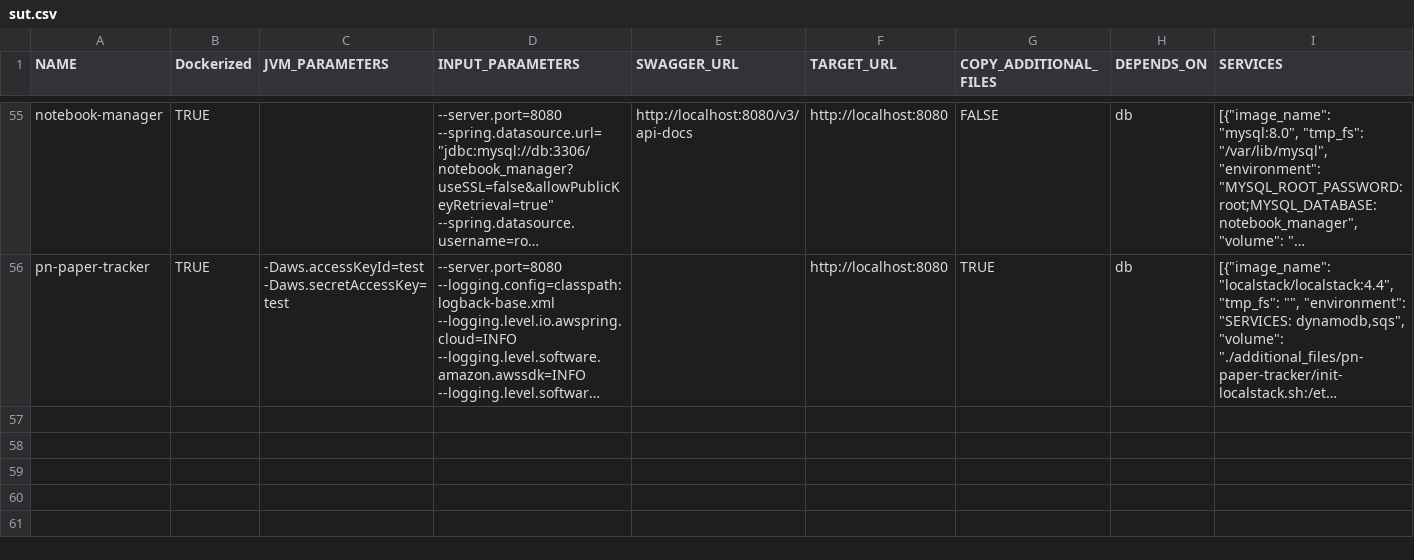
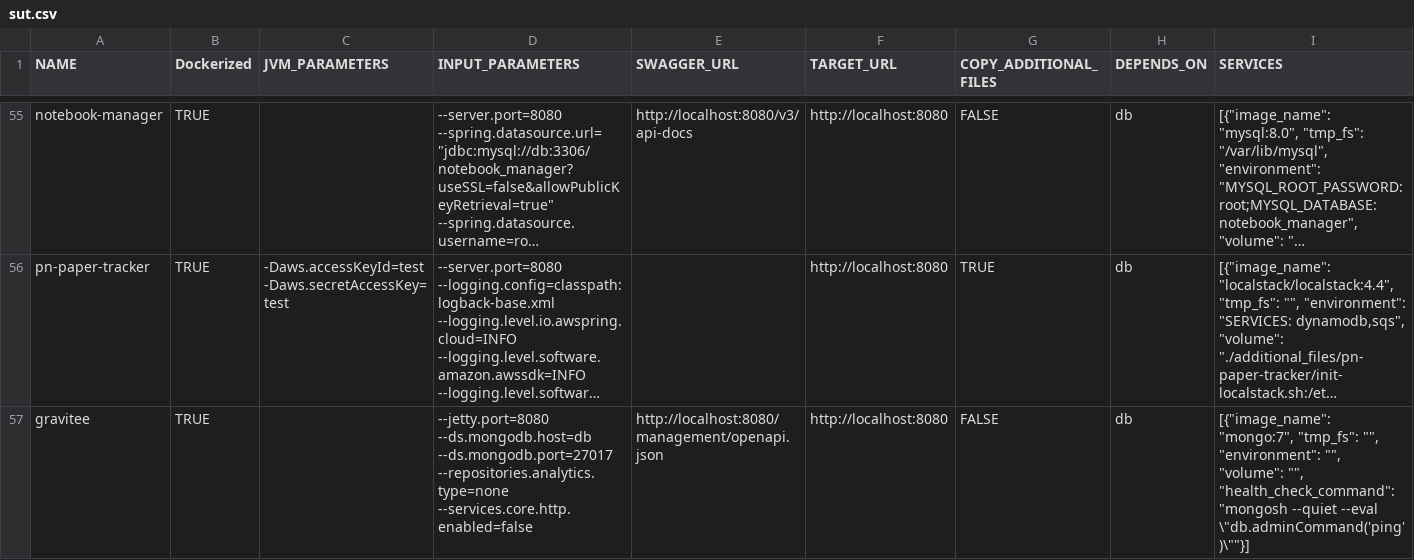
Before and after one commit to WebFuzzing/Dataset, a CSV file: scripts/dockerize/data/sut.csv, drawn as a sheet; only a part is shown, gaps mark what is left out; long unchanged cells end in …; the diff names each change by its address in the sheet, - before the commit and + after, or states it on an @@ line.

Commit message:
gravitee drivers

```diff
--- a/scripts/dockerize/data/sut.csv
+++ b/scripts/dockerize/data/sut.csv
+row 57: gravitee | TRUE |  | --jetty.port=8080 --ds.mongodb.host=db --ds.mongodb.port=27017 --repositories.analytics.type=none --services.core.http.enabled=false | http://localhost:8080/management/openapi.json | http://localhost:8080 | FALSE | db | [{"image_name": "mongo:7", "tmp_fs": "", "environment": "", "volume": "", "health_check_command": "mongosh --quiet --eval \"db.adminCommand('ping')\""}]
```
Also changed, not shown: statistics/data.csv, statistics/http-verbs.csv, 36 other files.
